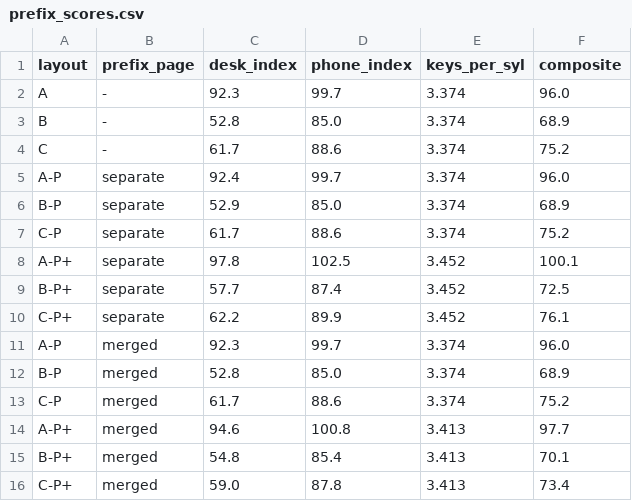
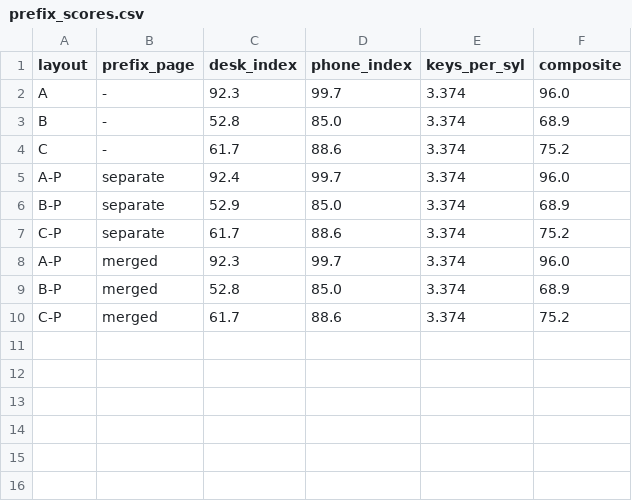
Before and after one commit to chendaolong1119/tps-keyboard-layout, a CSV file: out/prefix_scores.csv, drawn as a sheet.

```diff
--- a/out/prefix_scores.csv
+++ b/out/prefix_scores.csv
@@ -7,5 +7,2 @@ B-P,separate,52.9,85.0,3.374,68.9
 C-P,separate,61.7,88.6,3.374,75.2
-A-P+,separate,97.8,102.5,3.452,100.1
-B-P+,separate,57.7,87.4,3.452,72.5
-C-P+,separate,62.2,89.9,3.452,76.1
 A-P,merged,92.3,99.7,3.374,96.0
@@ -13,4 +10 @@ B-P,merged,52.8,85.0,3.374,68.9
 C-P,merged,61.7,88.6,3.374,75.2
-A-P+,merged,94.6,100.8,3.413,97.7
-B-P+,merged,54.8,85.4,3.413,70.1
-C-P+,merged,59.0,87.8,3.413,73.4
```
Also changed, not shown: 4 other files.
